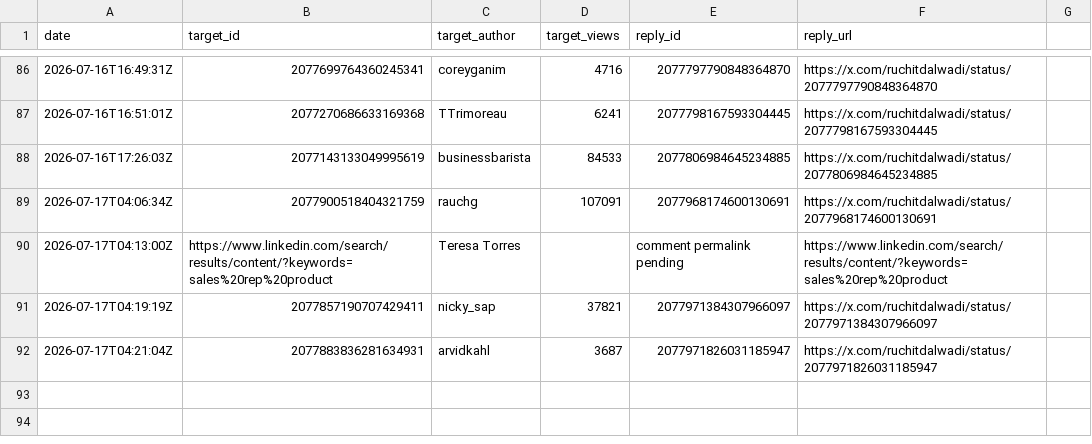
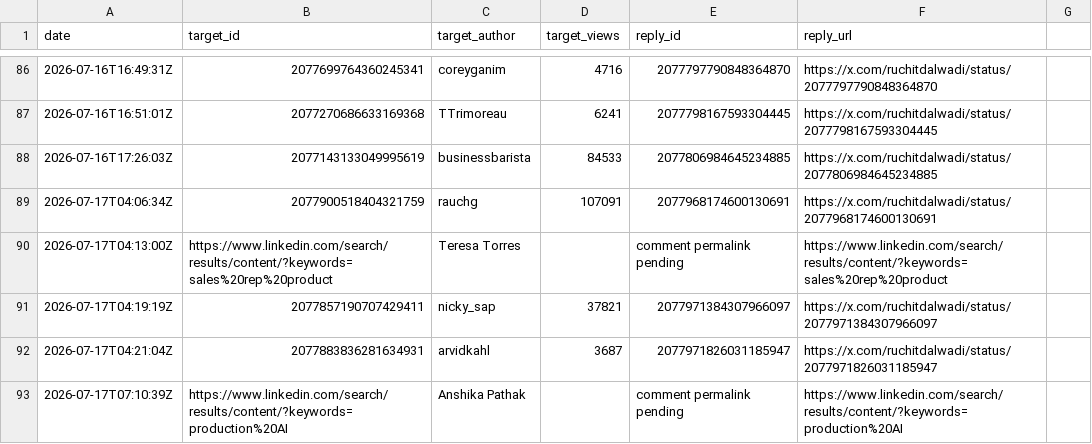
Before and after one commit to Ruchit1395/ruchitdalwadi-com, a CSV file: distribution/first-ten-customers-for-a-b2b-ai-startup/replied-log.csv, drawn as a sheet; only a part is shown, gaps mark what is left out; the diff names each change by its address in the sheet, - before the commit and + after, or states it on an @@ line.

Commit message:
Log July 17 LinkedIn comment session

```diff
--- a/distribution/first-ten-customers-for-a-b2b-ai-startup/replied-log.csv
+++ b/distribution/first-ten-customers-for-a-b2b-ai-startup/replied-log.csv
+row 93: 2026-07-17T07:10:39Z | https://www.linkedin.com/search/results/content/?keywords=production%20AI | Anshika Pathak |  | comment permalink pending | https://www.linkedin.com/search/results/content/?keywords=production%20AI
```
Also changed, not shown: 2 other files.
